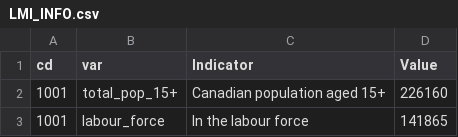
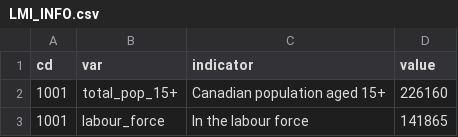
Before and after one commit to do-demers/LMI_Map, a CSV file: data/LMI_INFO.csv, drawn as a sheet; only a part is shown.

```diff
--- a/data/LMI_INFO.csv
+++ b/data/LMI_INFO.csv
@@ -1,2 +1,2 @@
-cd,var,Indicator,Value
+cd,var,indicator,value
 1001,total_pop_15+,Canadian population aged 15+,226160
```
Also changed, not shown: data/COMMUTE_INFO.csv, data/LMI_PS_NOC_INFO.csv, 2 other files.
